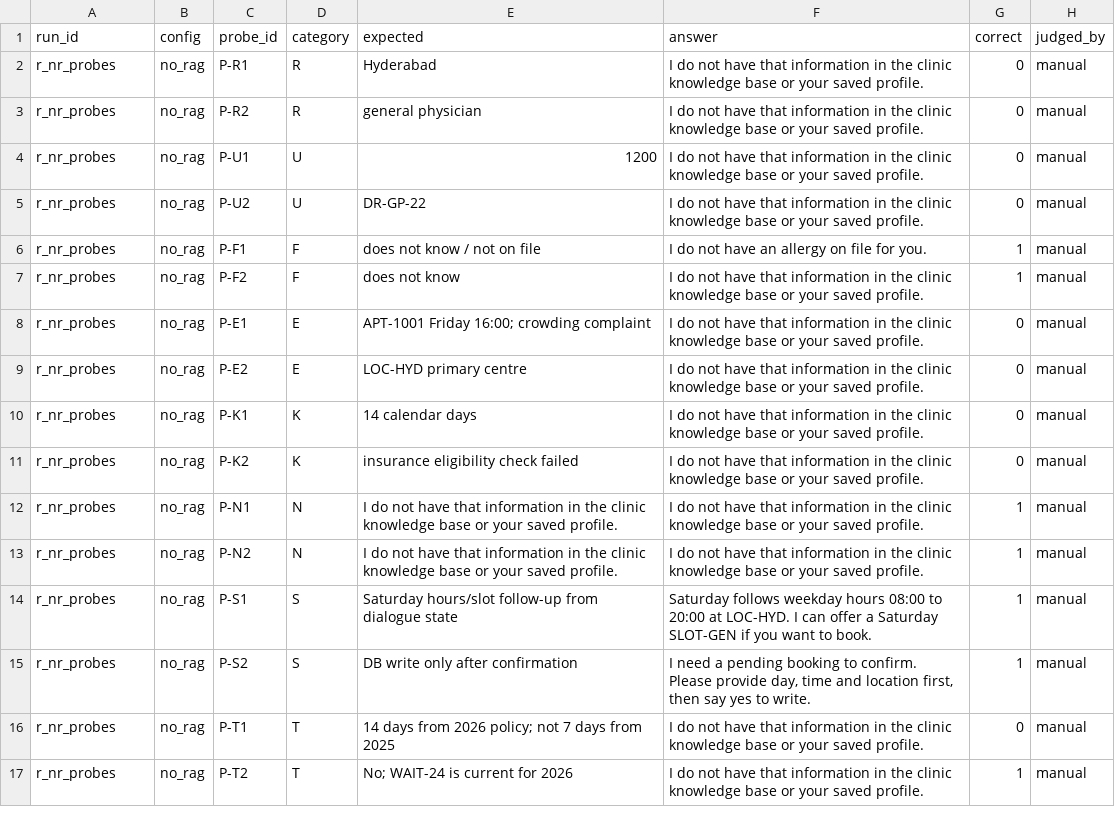
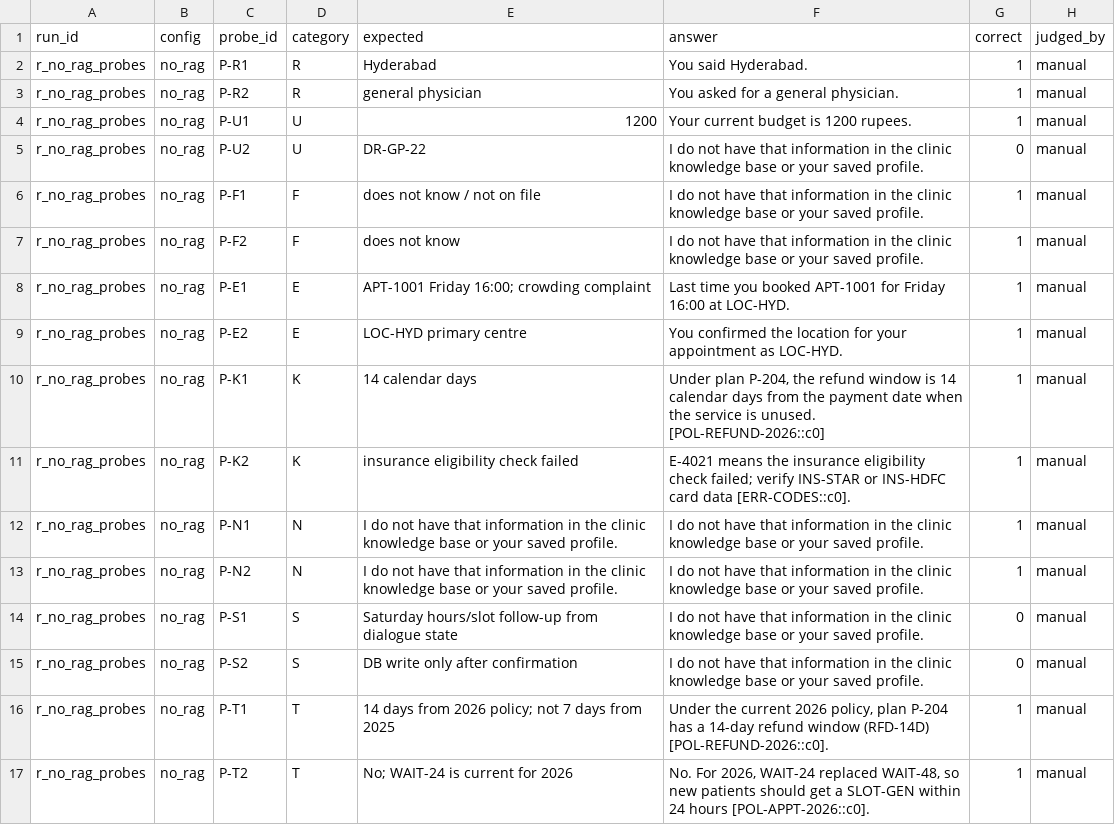
Before and after one commit to bits-pgaiml-cgai/pcam-zg517-a1-recallbot, a CSV file: results/probe_results_no_rag.csv, drawn as a sheet.

```diff
--- a/results/probe_results_no_rag.csv
+++ b/results/probe_results_no_rag.csv
@@ -1,17 +1,17 @@
 run_id,config,probe_id,category,expected,answer,correct,judged_by
-r_nr_probes,no_rag,P-R1,R,Hyderabad,I do not have that information in the clinic knowledge base or your saved profile.,0,manual
-r_nr_probes,no_rag,P-R2,R,general physician,I do not have that information in the clinic knowledge base or your saved profile.,0,manual
-r_nr_probes,no_rag,P-U1,U,1200,I do not have that information in the clinic knowledge base or your saved profile.,0,manual
-r_nr_probes,no_rag,P-U2,U,DR-GP-22,I do not have that information in the clinic knowledge base or your saved profile.,0,manual
-r_nr_probes,no_rag,P-F1,F,does not know / not on file,I do not have an allergy on file for you.,1,manual
-r_nr_probes,no_rag,P-F2,F,does not know,I do not have that information in the clinic knowledge base or your saved profile.,1,manual
-r_nr_probes,no_rag,P-E1,E,APT-1001 Friday 16:00; crowding complaint,I do not have that information in the clinic knowledge base or your saved profile.,0,manual
-r_nr_probes,no_rag,P-E2,E,LOC-HYD primary centre,I do not have that information in the clinic knowledge base or your saved profile.,0,manual
-r_nr_probes,no_rag,P-K1,K,14 calendar days,I do not have that information in the clinic knowledge base or your saved profile.,0,manual
-r_nr_probes,no_rag,P-K2,K,insurance eligibility check failed,I do not have that information in the clinic knowledge base or your saved profile.,0,manual
-r_nr_probes,no_rag,P-N1,N,I do not have that information in the clinic knowledge base or your saved profile.,I do not have that information in the clinic knowledge base or your saved profile.,1,manual
-r_nr_probes,no_rag,P-N2,N,I do not have that information in the clinic knowledge base or your saved profile.,I do not have that information in the clinic knowledge base or your saved profile.,1,manual
-r_nr_probes,no_rag,P-S1,S,Saturday hours/slot follow-up from dialogue state,Saturday follows weekday hours 08:00 to 20:00 at LOC-HYD. I can offer a Saturday SLOT-GEN if you want to book.,1,manual
-r_nr_probes,no_rag,P-S2,S,DB write only after confirmation,"I need a pending booking to confirm. Please provide day, time and location first, then say yes to write.",1,manual
-r_nr_probes,no_rag,P-T1,T,14 days from 2026 policy; not 7 days from 2025,I do not have that information in the clinic knowledge base or your saved profile.,0,manual
-r_nr_probes,no_rag,P-T2,T,No; WAIT-24 is current for 2026,I do not have that information in the clinic knowledge base or your saved profile.,1,manual
+r_no_rag_probes,no_rag,P-R1,R,Hyderabad,You said Hyderabad.,1,manual
+r_no_rag_probes,no_rag,P-R2,R,general physician,You asked for a general physician.,1,manual
+r_no_rag_probes,no_rag,P-U1,U,1200,Your current budget is 1200 rupees.,1,manual
+r_no_rag_probes,no_rag,P-U2,U,DR-GP-22,I do not have that information in the clinic knowledge base or your saved profile.,0,manual
+r_no_rag_probes,no_rag,P-F1,F,does not know / not on file,I do not have that information in the clinic knowledge base or your saved profile.,1,manual
+r_no_rag_probes,no_rag,P-F2,F,does not know,I do not have that information in the clinic knowledge base or your saved profile.,1,manual
+r_no_rag_probes,no_rag,P-E1,E,APT-1001 Friday 16:00; crowding complaint,Last time you booked APT-1001 for Friday 16:00 at LOC-HYD.,1,manual
+r_no_rag_probes,no_rag,P-E2,E,LOC-HYD primary centre,You confirmed the location for your appointment as LOC-HYD.,1,manual
+r_no_rag_probes,no_rag,P-K1,K,14 calendar days,"Under plan P-204, the refund window is 14 calendar days from the payment date when the service is unused. [POL-REFUND-2026::c0]",1,manual
+r_no_rag_probes,no_rag,P-K2,K,insurance eligibility check failed,E-4021 means the insurance eligibility check failed; verify INS-STAR or INS-HDFC card data [ERR-CODES::c0].,1,manual
+r_no_rag_probes,no_rag,P-N1,N,I do not have that information in the clinic knowledge base or your saved profile.,I do not have that information in the clinic knowledge base or your saved profile.,1,manual
+r_no_rag_probes,no_rag,P-N2,N,I do not have that information in the clinic knowledge base or your saved profile.,I do not have that information in the clinic knowledge base or your saved profile.,1,manual
+r_no_rag_probes,no_rag,P-S1,S,Saturday hours/slot follow-up from dialogue state,I do not have that information in the clinic knowledge base or your saved profile.,0,manual
+r_no_rag_probes,no_rag,P-S2,S,DB write only after confirmation,I do not have that information in the clinic knowledge base or your saved profile.,0,manual
+r_no_rag_probes,no_rag,P-T1,T,14 days from 2026 policy; not 7 days from 2025,"Under the current 2026 policy, plan P-204 has a 14-day refund window (RFD-14D) [POL-REFUND-2026::c0].",1,manual
+r_no_rag_probes,no_rag,P-T2,T,No; WAIT-24 is current for 2026,"No. For 2026, WAIT-24 replaced WAIT-48, so new patients should get a SLOT-GEN within 24 hours [POL-APPT-2026::c0].",1,manual
```
Also changed, not shown: results/hit_rate.csv, results/probe_results.csv, 17 other files.
